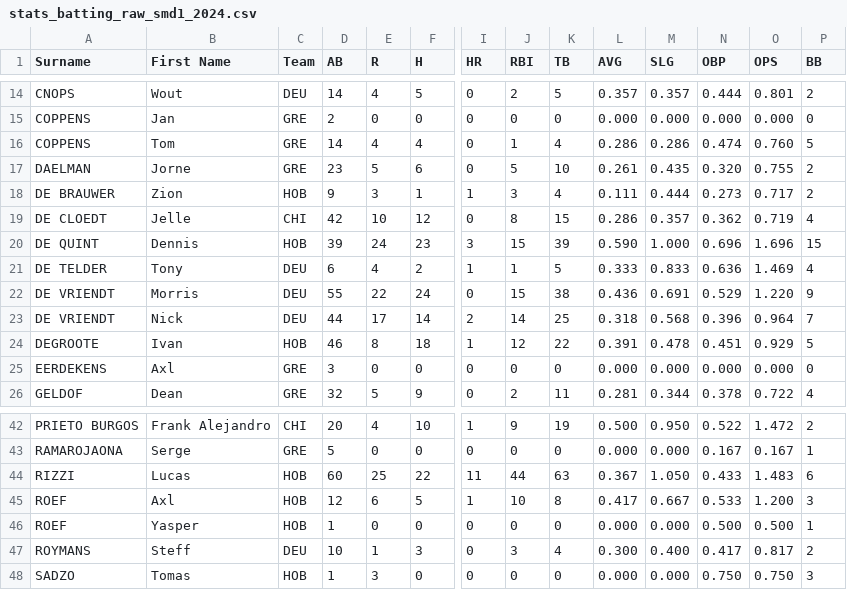
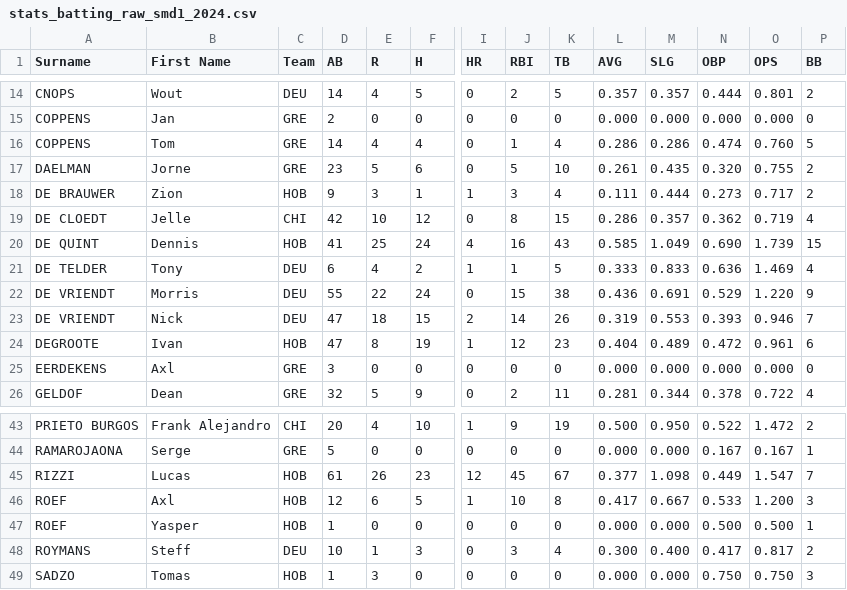
Before and after one commit to tonper19/ballgame, a CSV file: data/csv/stats_batting_raw_smd1_2024.csv, drawn as a sheet; only a part is shown, gaps mark what is left out; addresses are those after the commit; the diff covers the shown part only; the diff names each change by its address in the sheet, - before the commit and + after, or states it on an @@ line.

```diff
--- a/data/csv/stats_batting_raw_smd1_2024.csv
+++ b/data/csv/stats_batting_raw_smd1_2024.csv
-D20 (AB): 39
+D20 (AB): 41
-E20 (R): 24
+E20 (R): 25
-F20 (H): 23
+F20 (H): 24
-I20 (HR): 3
+I20 (HR): 4
-J20 (RBI): 15
+J20 (RBI): 16
-K20 (TB): 39
+K20 (TB): 43
-L20 (AVG): 0.590
+L20 (AVG): 0.585
-M20 (SLG): 1.000
+M20 (SLG): 1.049
-N20 (OBP): 0.696
+N20 (OBP): 0.690
-O20 (OPS): 1.696
+O20 (OPS): 1.739
-D23 (AB): 44
+D23 (AB): 47
-E23 (R): 17
+E23 (R): 18
-F23 (H): 14
+F23 (H): 15
-K23 (TB): 25
+K23 (TB): 26
-L23 (AVG): 0.318
+L23 (AVG): 0.319
-M23 (SLG): 0.568
+M23 (SLG): 0.553
-N23 (OBP): 0.396
+N23 (OBP): 0.393
-O23 (OPS): 0.964
+O23 (OPS): 0.946
-D24 (AB): 46
+D24 (AB): 47
-F24 (H): 18
+F24 (H): 19
-K24 (TB): 22
+K24 (TB): 23
-L24 (AVG): 0.391
+L24 (AVG): 0.404
-M24 (SLG): 0.478
+M24 (SLG): 0.489
-N24 (OBP): 0.451
+N24 (OBP): 0.472
-O24 (OPS): 0.929
+O24 (OPS): 0.961
-P24 (BB): 5
+P24 (BB): 6
-D45 (AB): 60
+D45 (AB): 61
-E45 (R): 25
+E45 (R): 26
-F45 (H): 22
+F45 (H): 23
-I45 (HR): 11
+I45 (HR): 12
-J45 (RBI): 44
+J45 (RBI): 45
-K45 (TB): 63
+K45 (TB): 67
-L45 (AVG): 0.367
+L45 (AVG): 0.377
-M45 (SLG): 1.050
+M45 (SLG): 1.098
-N45 (OBP): 0.433
+N45 (OBP): 0.449
-O45 (OPS): 1.483
+O45 (OPS): 1.547
-P45 (BB): 6
+P45 (BB): 7
```
Also changed, not shown: 2 added rows and 84 edited cells elsewhere in this file, data/csv/stats_batting_raw_d4_2024.csv, data/csv/stats_batting_raw_u15_2024.csv, 22 other files.
